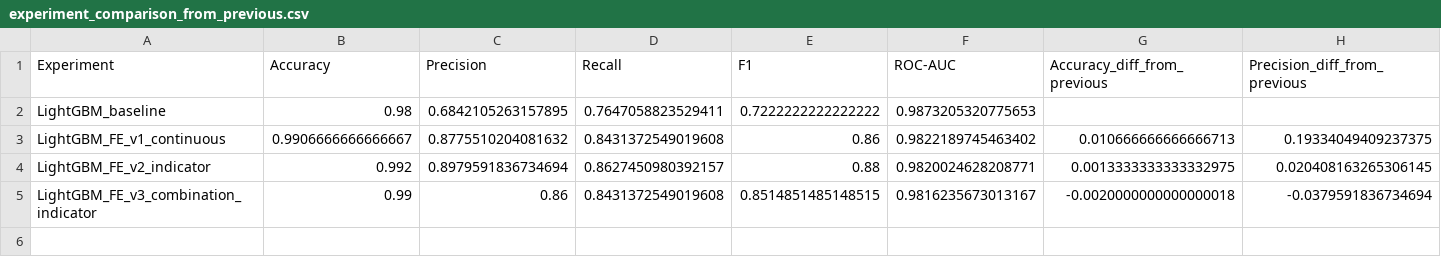
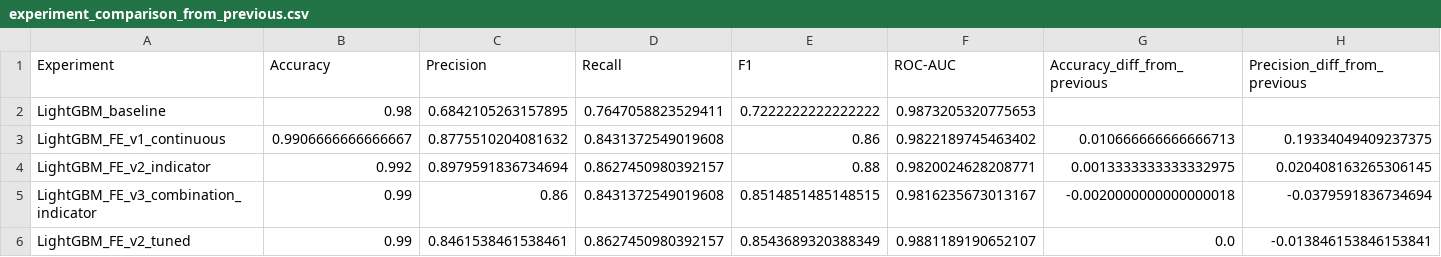
Before and after one commit to mjbaa/manufacturing_macine_learning_project, a CSV file: reports/experiment_comparison_from_previous.csv, drawn as a sheet; only a part is shown; rows hold the shown columns only; the diff names each change by its address in the sheet, - before the commit and + after, or states it on an @@ line.

```diff
--- a/reports/experiment_comparison_from_previous.csv
+++ b/reports/experiment_comparison_from_previous.csv
+row 6: LightGBM_FE_v2_tuned | 0.99 | 0.8461538461538461 | 0.8627450980392157 | 0.8543689320388349 | 0.9881189190652107 | 0.0 | -0.013846153846153841
```
Also changed, not shown: reports/experiment_comparison_from_baseline.csv, reports/experiment_results.csv, 3 other files.
